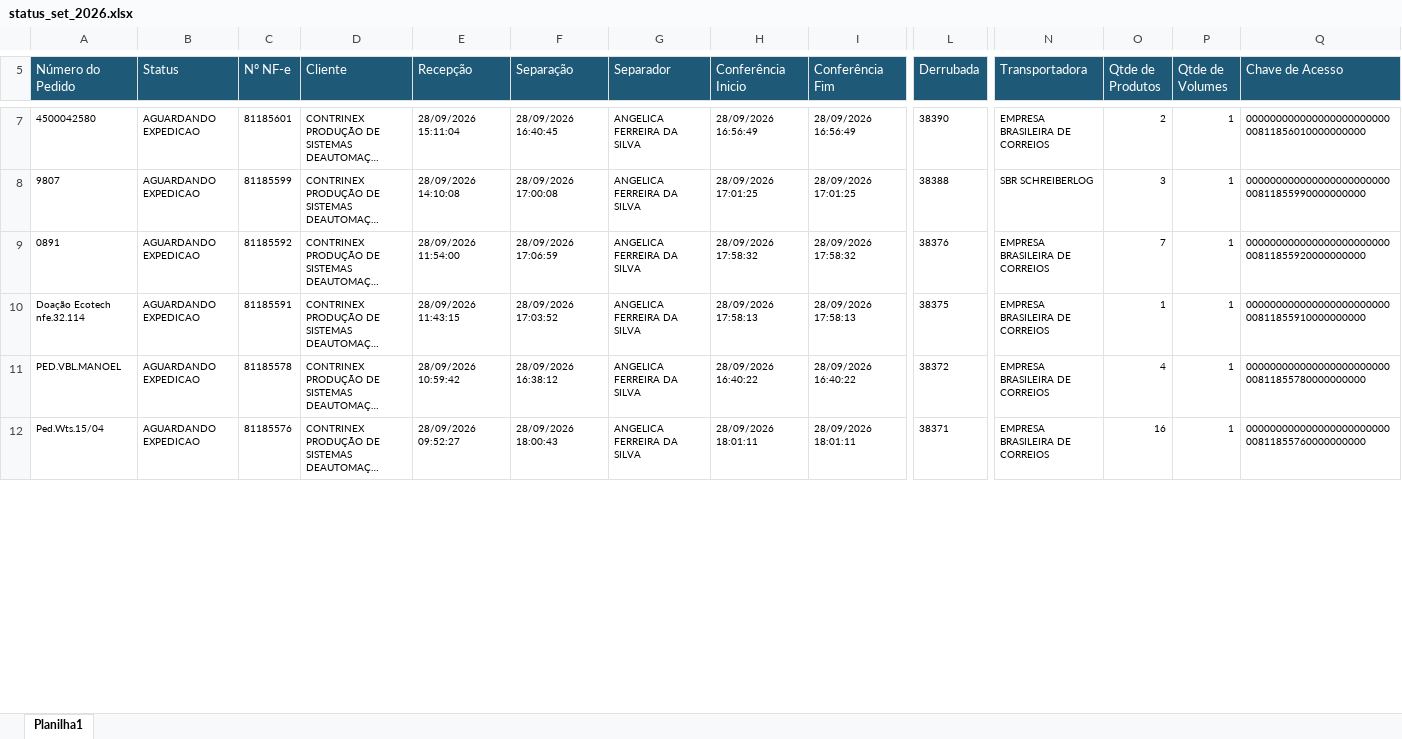
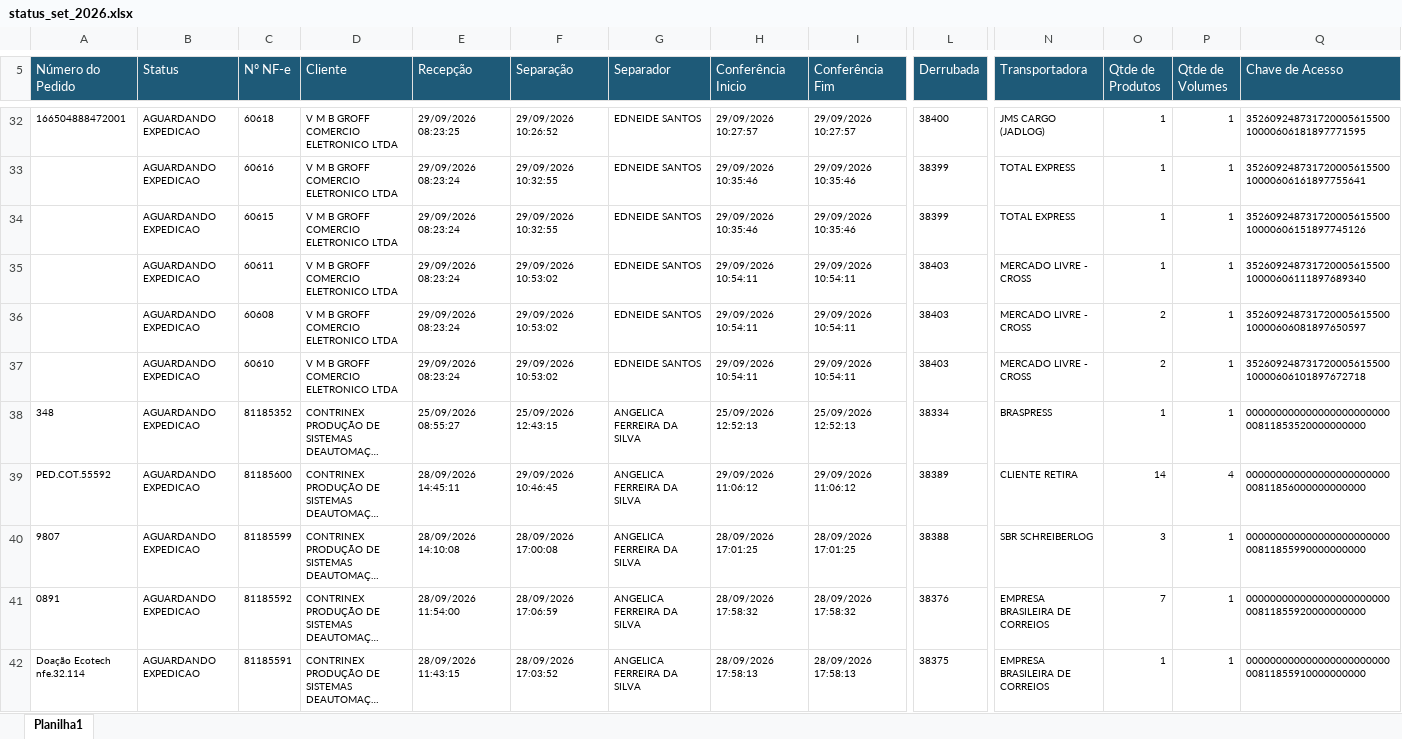
Before and after one commit to phdev2024/dashboard_operacao, an Excel workbook: data/status_saida/operacional/status_set_2026.xlsx, sheet Planilha1, drawn as a sheet; only a part is shown, gaps mark what is left out; the shorter side is filled out with more unchanged rows; long unchanged cells end in …; values as stored, in another font and other column widths than the file's, no borders; addresses are those after the commit; rows hold the shown columns only; the diff covers the shown part only; the diff names each change by its address in the sheet, - before the commit and + after, or states it on an @@ line.

```diff
--- a/data/status_saida/operacional/status_set_2026.xlsx (sheet Planilha1)
+++ b/data/status_saida/operacional/status_set_2026.xlsx (sheet Planilha1)
+row 32: 166504888472001 | AGUARDANDO EXPEDICAO | 60618 | V M B GROFF COMERCIO ELETRONICO LTDA | 29/09/2026 08:23:25 | 29/09/2026 10:26:52 | EDNEIDE SANTOS | 29/09/2026 10:27:57 | 29/09/2026 10:27:57 | 38400 | JMS CARGO (JADLOG) | 1 | 1 | 35260924873172000561550010000606181897771595
+row 33:  | AGUARDANDO EXPEDICAO | 60616 | V M B GROFF COMERCIO ELETRONICO LTDA | 29/09/2026 08:23:24 | 29/09/2026 10:32:55 | EDNEIDE SANTOS | 29/09/2026 10:35:46 | 29/09/2026 10:35:46 | 38399 | TOTAL EXPRESS | 1 | 1 | 35260924873172000561550010000606161897755641
+row 34:  | AGUARDANDO EXPEDICAO | 60615 | V M B GROFF COMERCIO ELETRONICO LTDA | 29/09/2026 08:23:24 | 29/09/2026 10:32:55 | EDNEIDE SANTOS | 29/09/2026 10:35:46 | 29/09/2026 10:35:46 | 38399 | TOTAL EXPRESS | 1 | 1 | 35260924873172000561550010000606151897745126
+row 35:  | AGUARDANDO EXPEDICAO | 60611 | V M B GROFF COMERCIO ELETRONICO LTDA | 29/09/2026 08:23:24 | 29/09/2026 10:53:02 | EDNEIDE SANTOS | 29/09/2026 10:54:11 | 29/09/2026 10:54:11 | 38403 | MERCADO LIVRE - CROSS | 1 | 1 | 35260924873172000561550010000606111897689340
+row 36:  | AGUARDANDO EXPEDICAO | 60608 | V M B GROFF COMERCIO ELETRONICO LTDA | 29/09/2026 08:23:24 | 29/09/2026 10:53:02 | EDNEIDE SANTOS | 29/09/2026 10:54:11 | 29/09/2026 10:54:11 | 38403 | MERCADO LIVRE - CROSS | 2 | 1 | 35260924873172000561550010000606081897650597
+row 37:  | AGUARDANDO EXPEDICAO | 60610 | V M B GROFF COMERCIO ELETRONICO LTDA | 29/09/2026 08:23:24 | 29/09/2026 10:53:02 | EDNEIDE SANTOS | 29/09/2026 10:54:11 | 29/09/2026 10:54:11 | 38403 | MERCADO LIVRE - CROSS | 2 | 1 | 35260924873172000561550010000606101897672718
@@ row 13 moved to row 38: 348 @@
-A39 (Número do Pedido): 4500042580
+A39 (Número do Pedido): PED.COT.55592
-C39 (Nº NF-e): 81185601
+C39 (Nº NF-e): 81185600
-E39 (Recepção): 28/09/2026 15:11:04
+E39 (Recepção): 28/09/2026 14:45:11
-F39 (Separação): 28/09/2026 16:40:45
+F39 (Separação): 29/09/2026 10:46:45
-H39 (Conferência Inicio): 28/09/2026 16:56:49
+H39 (Conferência Inicio): 29/09/2026 11:06:12
-I39 (Conferência Fim): 28/09/2026 16:56:49
+I39 (Conferência Fim): 29/09/2026 11:06:12
-L39 (Derrubada): 38390
+L39 (Derrubada): 38389
-N39 (Transportadora): EMPRESA BRASILEIRA DE CORREIOS
+N39 (Transportadora): CLIENTE RETIRA
-O39 (Qtde de Produtos): 2
+O39 (Qtde de Produtos): 14
-P39 (Qtde de Volumes): 1
+P39 (Qtde de Volumes): 4
-Q39 (Chave de Acesso): 00000000000000000000000000811856010000000000
+Q39 (Chave de Acesso): 00000000000000000000000000811856000000000000
```
Also changed, not shown: 56 added rows, 45 removed rows and 93 moved rows elsewhere in this sheet.
